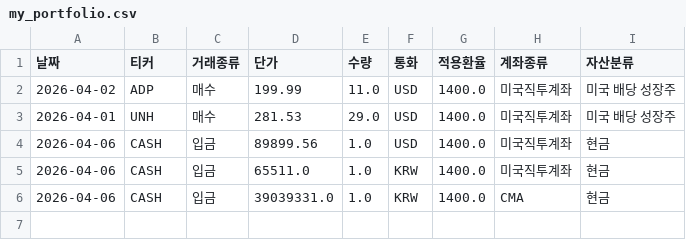
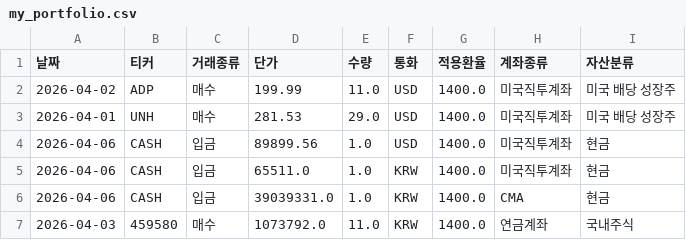
Before and after one commit to Kay-Hwang/asset-manager, a CSV file: my_portfolio.csv, drawn as a sheet.

Commit message:
Update portfolio data via App

```diff
--- a/my_portfolio.csv
+++ b/my_portfolio.csv
@@ -6 +6,2 @@
 2026-04-06,CASH,입금,39039331.0,1.0,KRW,1400.0,CMA,현금
+2026-04-03,459580,매수,1073792.0,11.0,KRW,1400.0,연금계좌,국내주식
```
